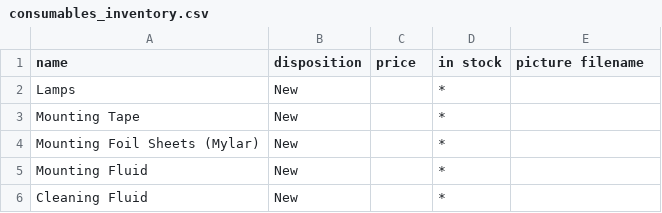
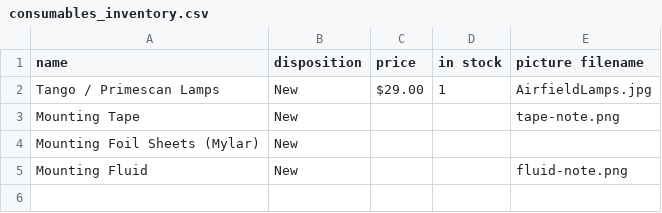
Before and after one commit to SupaFuzz/hudsaonGrafik, a CSV file: data/consumables_inventory.csv, drawn as a sheet.

Commit message:
new pics, numerous inventory updates from karl

```diff
--- a/data/consumables_inventory.csv
+++ b/data/consumables_inventory.csv
@@ -1,6 +1,5 @@
 "name","disposition","price","in stock"," picture filename"
-"Lamps","New",,"*",
-"Mounting Tape","New",,"*",
-"Mounting Foil Sheets (Mylar)","New",,"*",
-"Mounting Fluid","New",,"*",
-"Cleaning Fluid","New",,"*",
+"Tango / Primescan Lamps","New","$29.00",1,"AirfieldLamps.jpg"
+"Mounting Tape","New",,,"tape-note.png"
+"Mounting Foil Sheets (Mylar)","New",,, ,
+"Mounting Fluid","New",,,"fluid-note.png"
```
Also changed, not shown: data/._consumables_inventory.csv, data/._product_inventory.csv, 19 other files.
